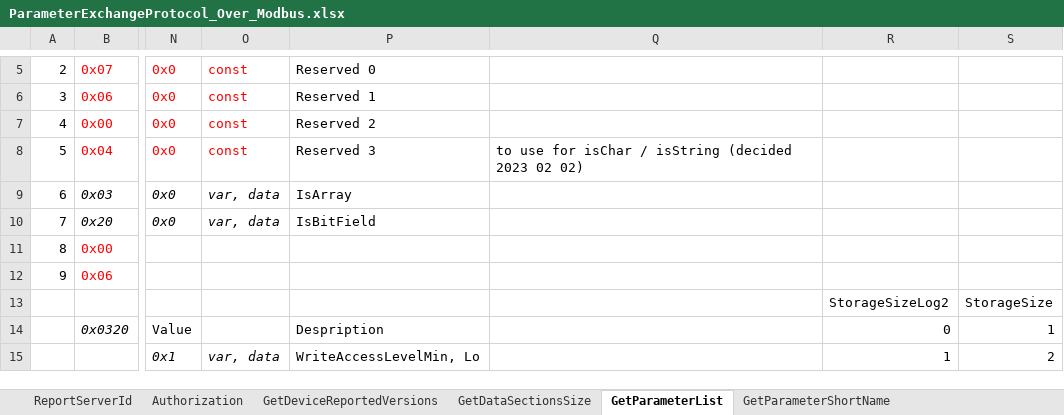
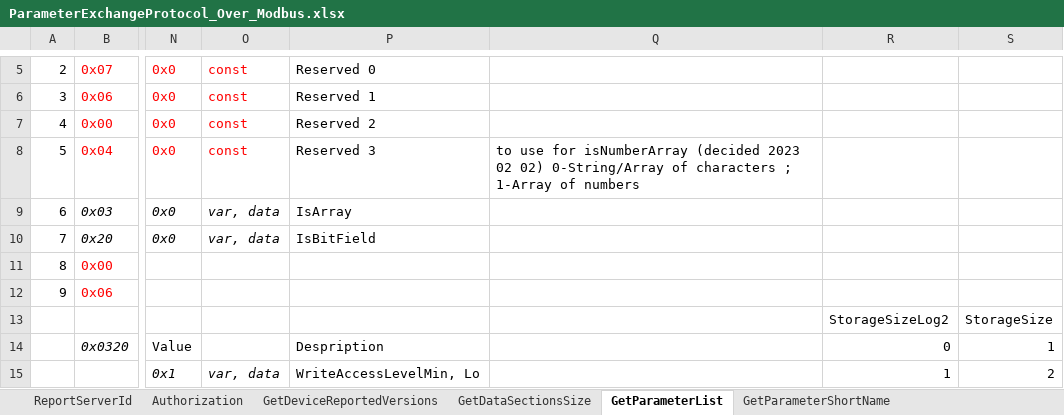
Before and after one commit to devilreraser/fw_LIB_CSMON_clone, an Excel workbook: 06_Documents/ParameterExchangeProtocol_Over_Modbus.xlsx, sheet GetParameterList, drawn as a sheet; only a part is shown, gaps mark what is left out; values as stored, in another font and other column widths than the file's, no borders; the diff names each change by its address in the sheet, - before the commit and + after, or states it on an @@ line.

Commit message:
Decided add isNumberArray bit in value access key.Strings write official works.

```diff
--- a/06_Documents/ParameterExchangeProtocol_Over_Modbus.xlsx (sheet GetParameterList)
+++ b/06_Documents/ParameterExchangeProtocol_Over_Modbus.xlsx (sheet GetParameterList)
-Q8: …use for isChar / isString (decided 2023 02 02)
+Q8: …use for isNumberArray (decided 2023 02 02) 0-String/Array of characters ; 1-Array of numbers
```
